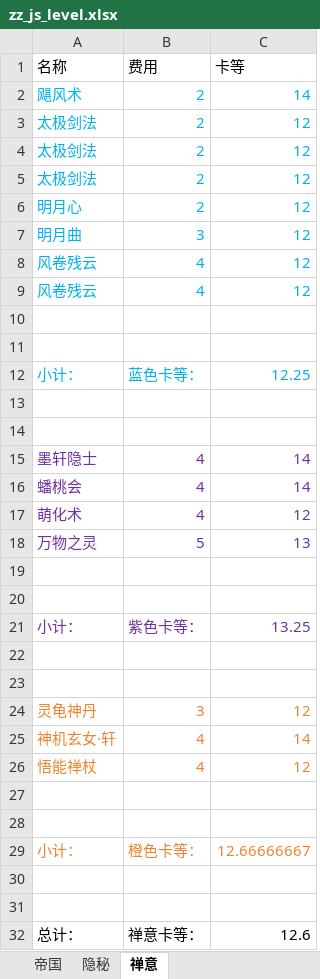
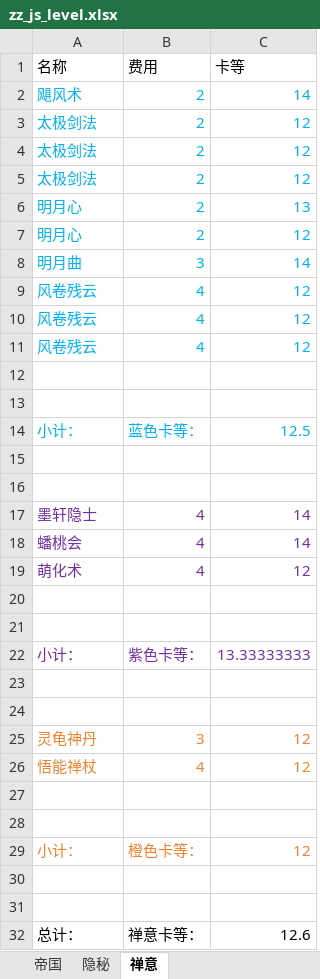
Before and after one commit to XTsuola/keyuanWeb, an Excel workbook: src/utils/sxsyzlzq/friends/jiaoshou/zz_js_level.xlsx, sheet 禅意, drawn as a sheet; values as stored, in another font and other column widths than the file's, no borders; removed rows and columns are numbered as before the commit, all else as after; the diff names each change by its address in the sheet, - before the commit and + after, or states it on an @@ line.

```diff
--- a/src/utils/sxsyzlzq/friends/jiaoshou/zz_js_level.xlsx (sheet 禅意)
+++ b/src/utils/sxsyzlzq/friends/jiaoshou/zz_js_level.xlsx (sheet 禅意)
+row 6: 明月心 | 2 | 13
-C8 (卡等): 12
+C8 (卡等): 14
+row 9: 风卷残云 | 4 | 12
-C14 (卡等): 12.25
+C14 (卡等): 12.5
-row 18: 万物之灵 | 5 | 13
-C22 (卡等): 13.25
+C22 (卡等): 13.33333333
-row 25: 神机玄女·轩 | 4 | 14
-C29 (卡等): 12.66666667
+C29 (卡等): 12
```
Also changed, not shown: sheet 帝国, sheet 隐秘, src/utils/sxsyzlzq/friends/taotailang/zz_taotailang_level.xlsx, 16 other files.
